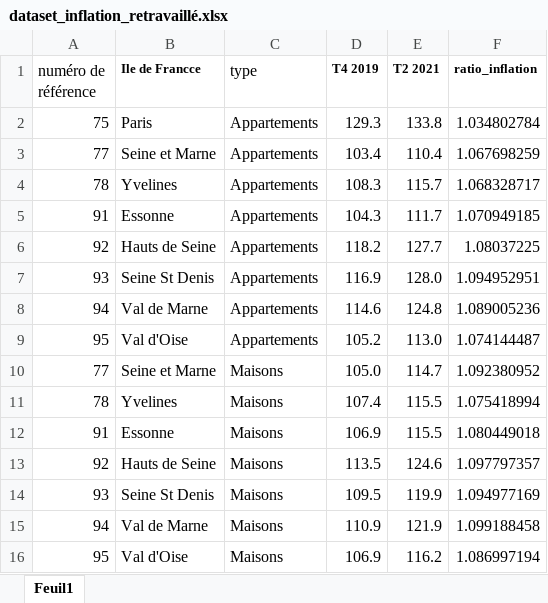
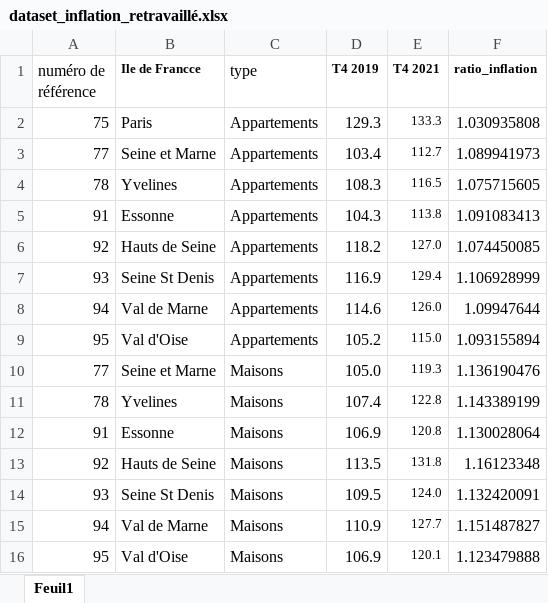
Before and after one commit to Clemflannagahn/STASC, an Excel workbook: Prix_metre/dataset_inflation_retravaillé.xlsx, sheet Feuil1, drawn as a sheet; only a part is shown; values as stored, in another font and other column widths than the file's, no borders; the diff covers the shown part only; the diff names each change by its address in the sheet, - before the commit and + after, or states it on an @@ line.

Commit message:
amélioration inflation

```diff
--- a/Prix_metre/dataset_inflation_retravaillé.xlsx (sheet Feuil1)
+++ b/Prix_metre/dataset_inflation_retravaillé.xlsx (sheet Feuil1)
-E1: T2 2021
+E1: T4 2021
-E2 (T4 2021): 133.8
+E2 (T4 2021): 133.3
@@ E2:E16 text size: smaller @@
-F2 (ratio_inflation): 1.034802784
+F2 (ratio_inflation): 1.030935808
-E3 (T4 2021): 110.4
+E3 (T4 2021): 112.7
-F3 (ratio_inflation): 1.067698259
+F3 (ratio_inflation): 1.089941973
-E4 (T4 2021): 115.7
+E4 (T4 2021): 116.5
-F4 (ratio_inflation): 1.068328717
+F4 (ratio_inflation): 1.075715605
-E5 (T4 2021): 111.7
+E5 (T4 2021): 113.8
-F5 (ratio_inflation): 1.070949185
+F5 (ratio_inflation): 1.091083413
-E6 (T4 2021): 127.7
+E6 (T4 2021): 127.0
-F6 (ratio_inflation): 1.08037225
+F6 (ratio_inflation): 1.074450085
-E7 (T4 2021): 128.0
+E7 (T4 2021): 129.4
-F7 (ratio_inflation): 1.094952951
+F7 (ratio_inflation): 1.106928999
-E8 (T4 2021): 124.8
+E8 (T4 2021): 126.0
-F8 (ratio_inflation): 1.089005236
+F8 (ratio_inflation): 1.09947644
-E9 (T4 2021): 113.0
+E9 (T4 2021): 115.0
-F9 (ratio_inflation): 1.074144487
+F9 (ratio_inflation): 1.093155894
-E10 (T4 2021): 114.7
+E10 (T4 2021): 119.3
-F10 (ratio_inflation): 1.092380952
+F10 (ratio_inflation): 1.136190476
-E11 (T4 2021): 115.5
+E11 (T4 2021): 122.8
-F11 (ratio_inflation): 1.075418994
+F11 (ratio_inflation): 1.143389199
-E12 (T4 2021): 115.5
+E12 (T4 2021): 120.8
-F12 (ratio_inflation): 1.080449018
+F12 (ratio_inflation): 1.130028064
-E13 (T4 2021): 124.6
+E13 (T4 2021): 131.8
-F13 (ratio_inflation): 1.097797357
+F13 (ratio_inflation): 1.16123348
-E14 (T4 2021): 119.9
+E14 (T4 2021): 124.0
-F14 (ratio_inflation): 1.094977169
+F14 (ratio_inflation): 1.132420091
-E15 (T4 2021): 121.9
+E15 (T4 2021): 127.7
-F15 (ratio_inflation): 1.099188458
+F15 (ratio_inflation): 1.151487827
-E16 (T4 2021): 116.2
+E16 (T4 2021): 120.1
-F16 (ratio_inflation): 1.086997194
+F16 (ratio_inflation): 1.123479888
```
Also changed, not shown: 30 edited cells and cell formats elsewhere in this sheet, 6 other files.
